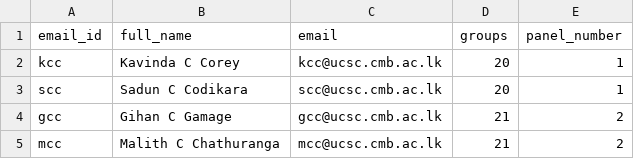
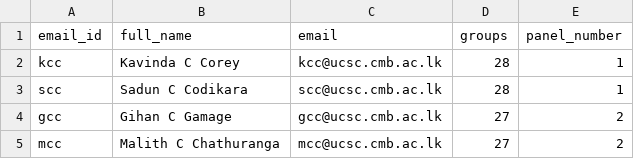
Before and after one commit to kalpasuraweera/MentorMe, a CSV file: support_files/examiners.csv, drawn as a sheet.

```diff
--- a/support_files/examiners.csv
+++ b/support_files/examiners.csv
@@ -1,5 +1,5 @@
 email_id,full_name,email,groups,panel_number
-kcc,Kavinda C Corey,kcc@ucsc.cmb.ac.lk,"20",1
-scc,Sadun C Codikara,scc@ucsc.cmb.ac.lk,"20",1
-gcc,Gihan C Gamage,gcc@ucsc.cmb.ac.lk,"21",2
-mcc,Malith C Chathuranga,mcc@ucsc.cmb.ac.lk,"21",2
+kcc,Kavinda C Corey,kcc@ucsc.cmb.ac.lk,"28",1
+scc,Sadun C Codikara,scc@ucsc.cmb.ac.lk,"28",1
+gcc,Gihan C Gamage,gcc@ucsc.cmb.ac.lk,"27",2
+mcc,Malith C Chathuranga,mcc@ucsc.cmb.ac.lk,"27",2
```
Also changed, not shown: 7 other files.
